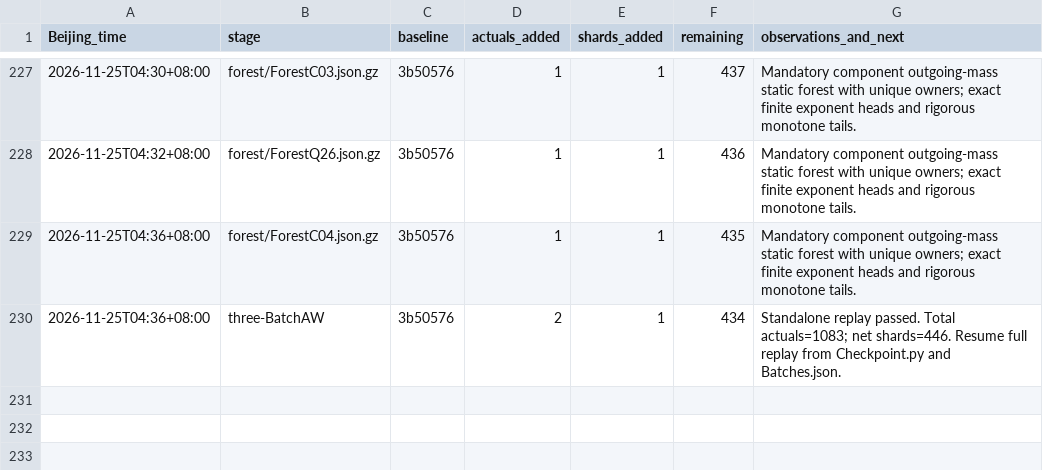
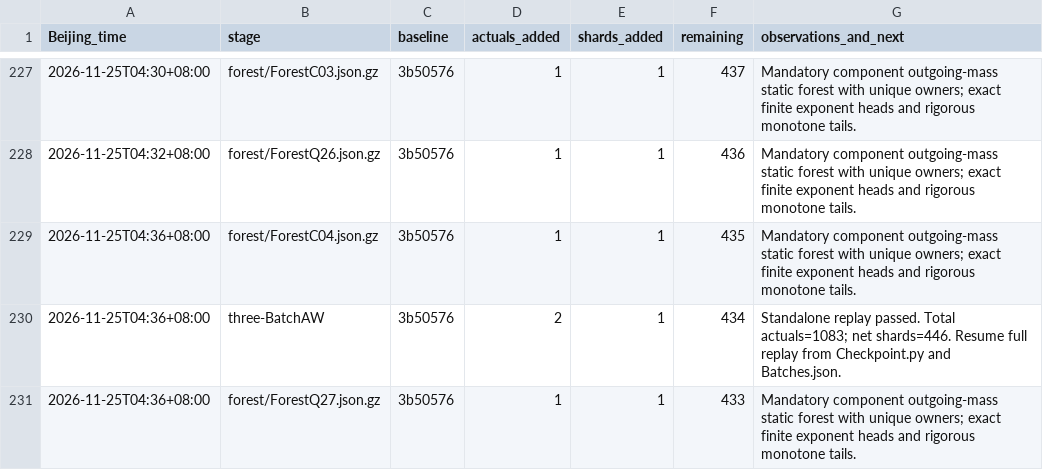
Before and after one commit to stormwhip/PerfectNumbers, a TSV file: Research/NightMerge/RunLog.tsv, drawn as a sheet; only a part is shown, gaps mark what is left out.

Commit message:
Checkpoint certified disjoint-sigma forest ForestQ27.json.gz: 1 actuals, 1 shards

```diff
--- a/Research/NightMerge/RunLog.tsv
+++ b/Research/NightMerge/RunLog.tsv
@@ -230 +230,2 @@ Beijing_time	stage	baseline	actuals_added	shards_added	remaining	observations_an
 2026-11-25T04:36+08:00	three-BatchAW	3b50576	2	1	434	Standalone replay passed. Total actuals=1083; net shards=446. Resume full replay from Checkpoint.py and Batches.json.
+2026-11-25T04:36+08:00	forest/ForestQ27.json.gz	3b50576	1	1	433	Mandatory component outgoing-mass static forest with unique owners; exact finite exponent heads and rigorous monotone tails.
```
Also changed, not shown: 3 other files.
